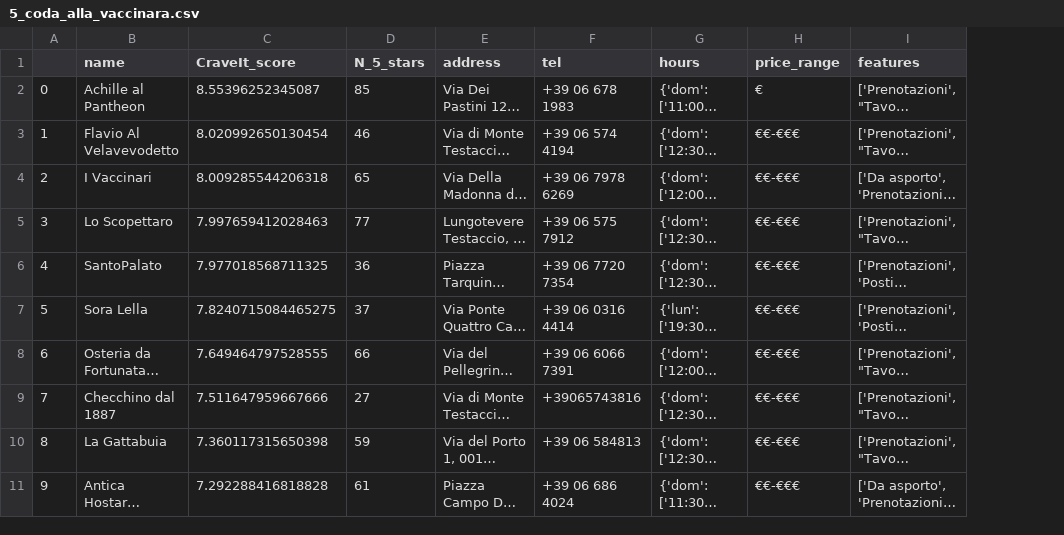
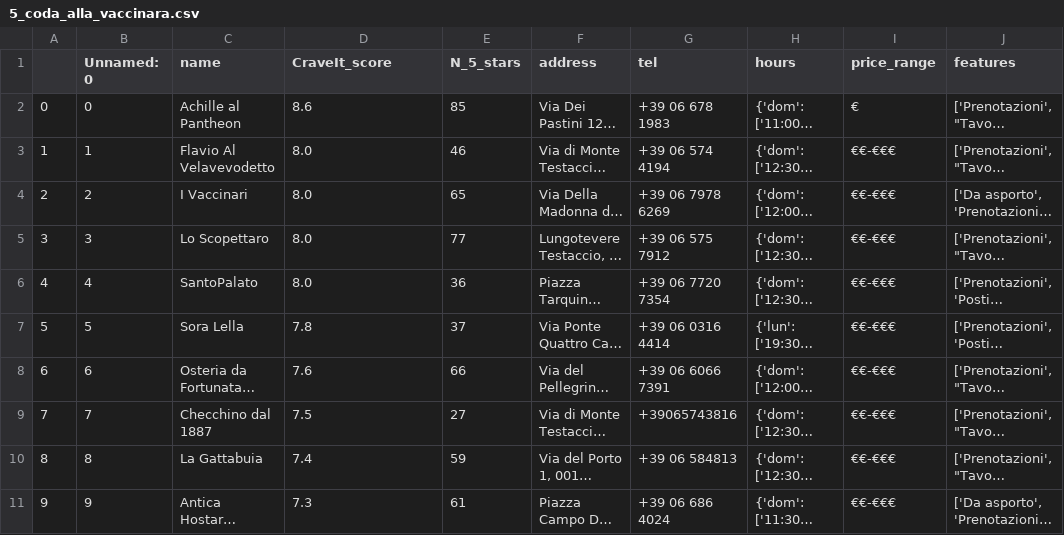
Before and after one commit to Andrevitali/g8-2024-website, a CSV file: _data/5_coda_alla_vaccinara.csv, drawn as a sheet; only a part is shown; long unchanged cells end in …; addresses are those after the commit; the diff names each change by its address in the sheet, - before the commit and + after, or states it on an @@ line.

```diff
--- a/_data/5_coda_alla_vaccinara.csv
+++ b/_data/5_coda_alla_vaccinara.csv
+column B (Unnamed: 0), rows 2-11: 0 | 1 | 2 | 3 | 4 | 5 | 6 | 7 | 8 | 9
-D2 (CraveIt_score): 8.55396252345087
+D2 (CraveIt_score): 8.6
-D3 (CraveIt_score): 8.020992650130454
+D3 (CraveIt_score): 8.0
-D4 (CraveIt_score): 8.009285544206318
+D4 (CraveIt_score): 8.0
-D5 (CraveIt_score): 7.997659412028463
+D5 (CraveIt_score): 8.0
-D6 (CraveIt_score): 7.977018568711325
+D6 (CraveIt_score): 8.0
-D7 (CraveIt_score): 7.8240715084465275
+D7 (CraveIt_score): 7.8
-D8 (CraveIt_score): 7.649464797528555
+D8 (CraveIt_score): 7.6
-D9 (CraveIt_score): 7.511647959667666
+D9 (CraveIt_score): 7.5
-D10 (CraveIt_score): 7.360117315650398
+D10 (CraveIt_score): 7.4
-D11 (CraveIt_score): 7.292288416818828
+D11 (CraveIt_score): 7.3
```
Also changed, not shown: _data/10_carciofi_alla_giudia.csv, _data/11_pajata.csv, 32 other files.
